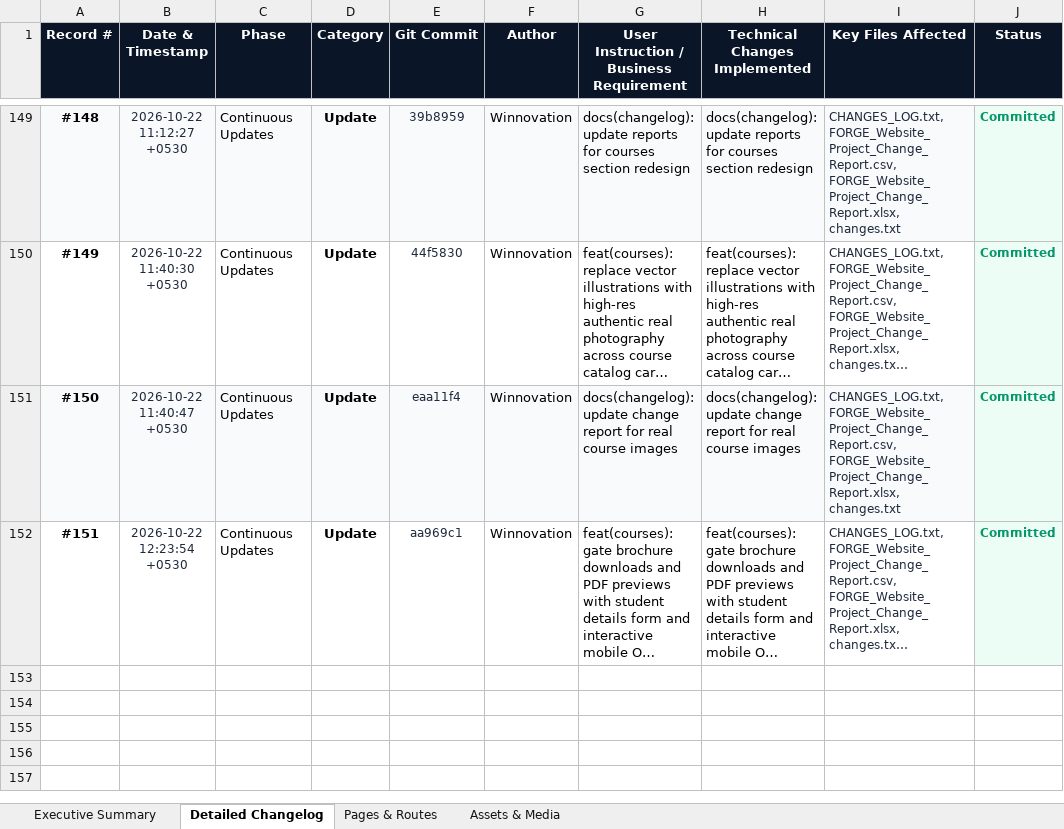
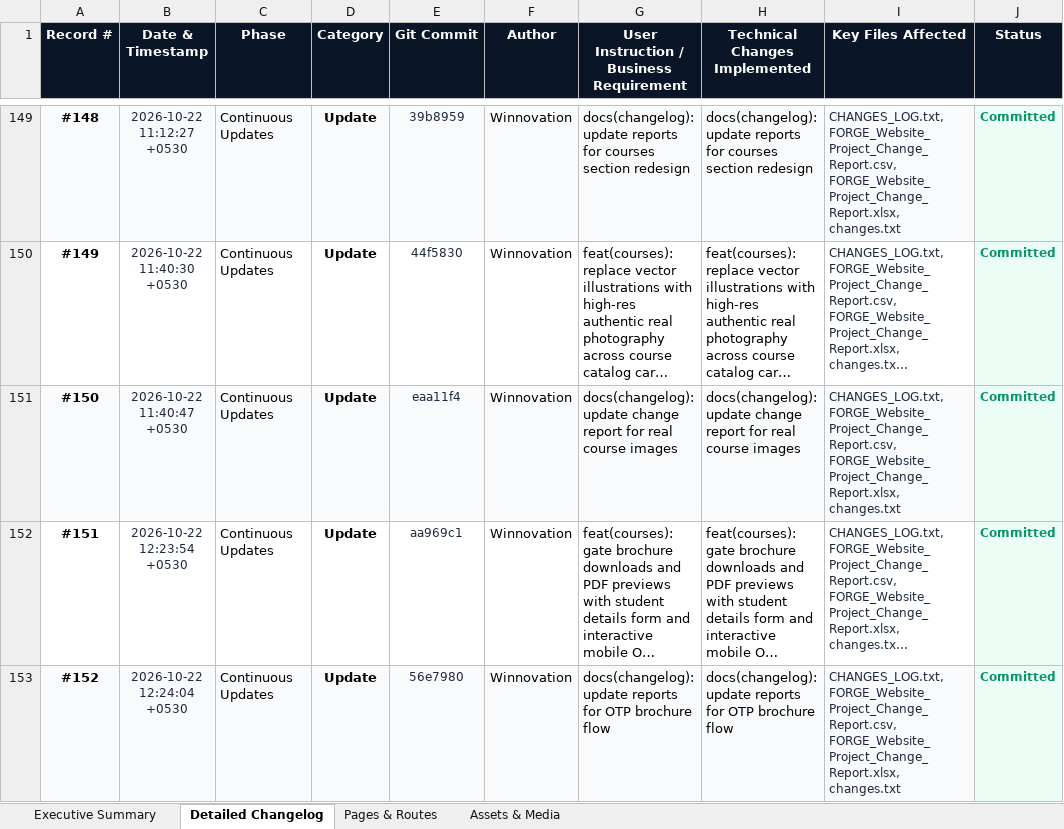
Before and after one commit to YashSri/winnoforge_website_d1, an Excel workbook: FORGE_Website_Project_Change_Report.xlsx, sheet Detailed Changelog, drawn as a sheet; only a part is shown, gaps mark what is left out; long unchanged cells end in …; values as stored, in another font and other column widths than the file's, no borders; the diff names each change by its address in the sheet, - before the commit and + after, or states it on an @@ line.

```diff
--- a/FORGE_Website_Project_Change_Report.xlsx (sheet Detailed Changelog)
+++ b/FORGE_Website_Project_Change_Report.xlsx (sheet Detailed Changelog)
+row 153: #152 | 2026-10-22 12:24:04 +0530 | Continuous Updates | Update | 56e7980 | Winnovation | docs(changelog): update reports for OTP brochure flow | docs(changelog): update reports for OTP brochure flow | CHANGES_LOG.txt, FORGE_Website_Project_Change_Report.csv, FORGE_Website_Project_Change_Report.xlsx, changes.txt | Committed
```
Also changed, not shown: sheet Executive Summary, 6 other files.
